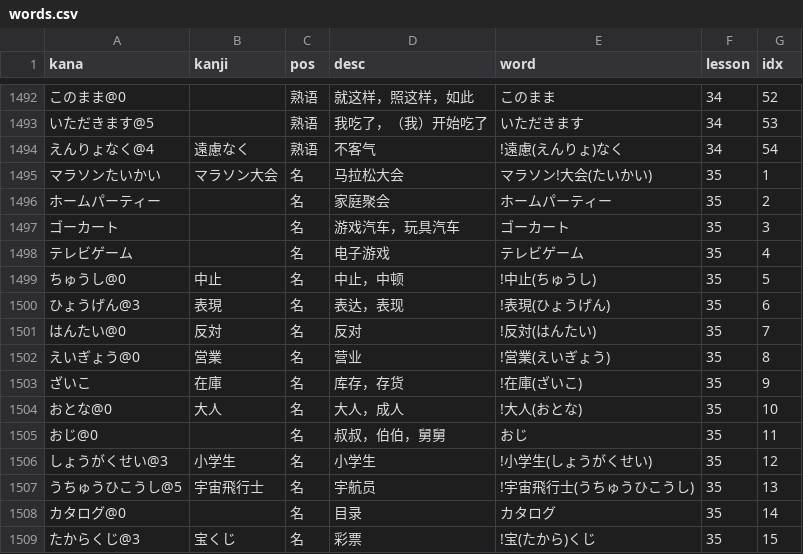
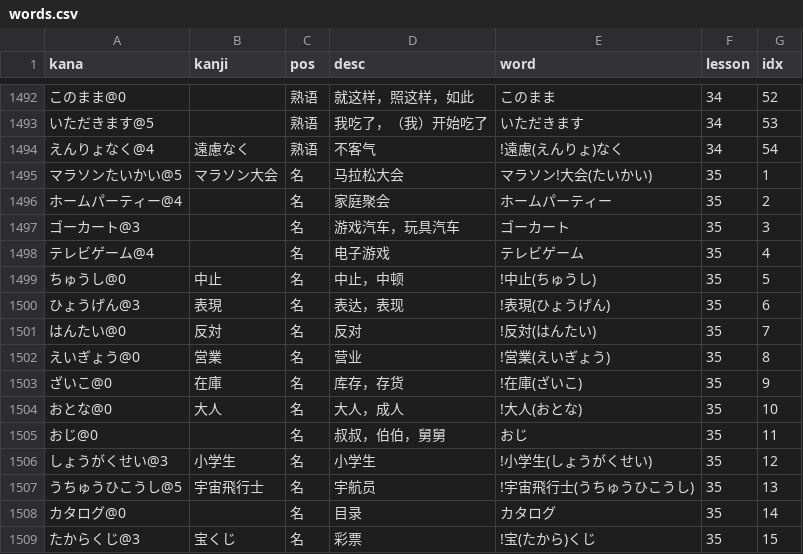
Before and after one commit to wizicer/LearnJapan, a CSV file: _data/words.csv, drawn as a sheet; only a part is shown, gaps mark what is left out; the diff covers the shown part only.

```diff
--- a/_data/words.csv
+++ b/_data/words.csv
@@ -1494,6 +1494,6 @@ kana,kanji,pos,desc,word,lesson,idx
 えんりょなく@4             , 遠慮なく       , 熟语   , 不客气                 , !遠慮(えんりょ)なく                   , 34 , 54
-マラソンたいかい           , マラソン大会   , 名     , 马拉松大会             , マラソン!大会(たいかい)               , 35 , 1
-ホームパーティー           ,                , 名     , 家庭聚会               , ホームパーティー                      , 35 , 2
-ゴーカート                 ,                , 名     , 游戏汽车，玩具汽车     , ゴーカート                            , 35 , 3
-テレビゲーム               ,                , 名     , 电子游戏               , テレビゲーム                          , 35 , 4
+マラソンたいかい@5         , マラソン大会   , 名     , 马拉松大会             , マラソン!大会(たいかい)               , 35 , 1
+ホームパーティー@4         ,                , 名     , 家庭聚会               , ホームパーティー                      , 35 , 2
+ゴーカート@3               ,                , 名     , 游戏汽车，玩具汽车     , ゴーカート                            , 35 , 3
+テレビゲーム@4             ,                , 名     , 电子游戏               , テレビゲーム                          , 35 , 4
 ちゅうし@0                 , 中止           , 名     , 中止，中顿             , !中止(ちゅうし)                       , 35 , 5
@@ -1502,3 +1502,3 @@ kana,kanji,pos,desc,word,lesson,idx
 えいぎょう@0               , 営業           , 名     , 营业                   , !営業(えいぎょう)                     , 35 , 8
-ざいこ                     , 在庫           , 名     , 库存，存货             , !在庫(ざいこ)                         , 35 , 9
+ざいこ@0                   , 在庫           , 名     , 库存，存货             , !在庫(ざいこ)                         , 35 , 9
 おとな@0                   , 大人           , 名     , 大人，成人             , !大人(おとな)                         , 35 , 10
```
Also changed, not shown: 20 edited cells elsewhere in this file, _data/grammar.csv, _data/idiom.csv.
